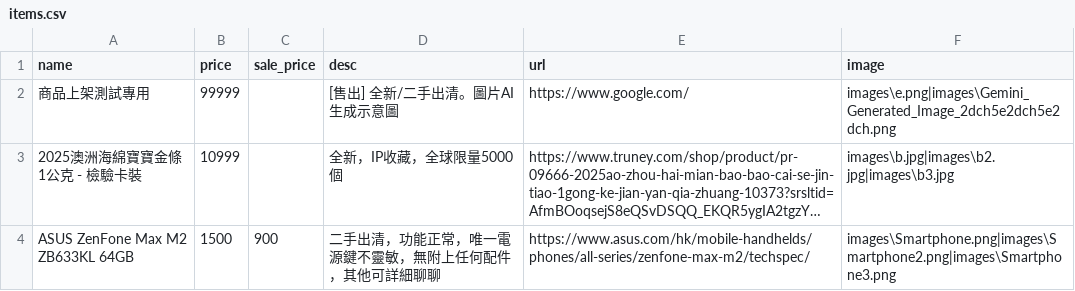
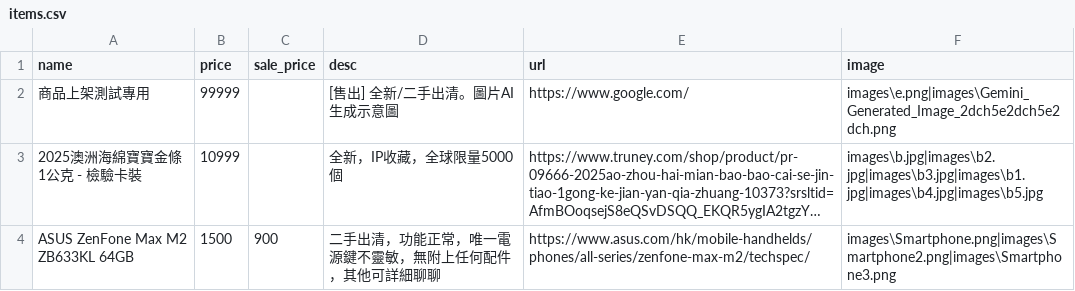
Before and after one commit to select-store/sale, a CSV file: items.csv, drawn as a sheet; long unchanged cells end in …; the diff names each change by its address in the sheet, - before the commit and + after, or states it on an @@ line.

```diff
--- a/items.csv
+++ b/items.csv
-F3 (image): images\b.jpg|images\b2.jpg|images\b3.jpg
+F3 (image): images\b.jpg|images\b2.jpg|images\b3.jpg|images\b1.jpg|images\b4.jpg|images\b5.jpg
```
Also changed, not shown: 7 other files.
